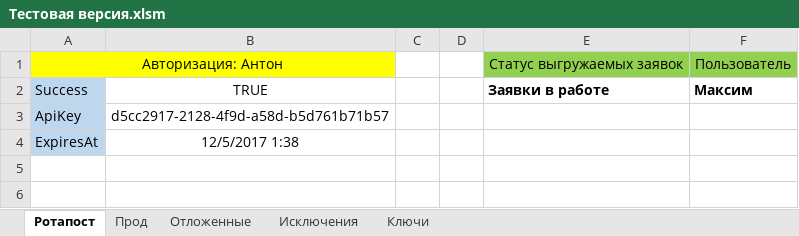
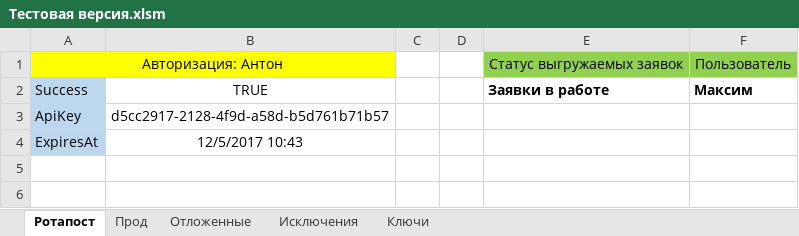
Before and after one commit to Goodron1981/MyMacros-master, an Excel workbook: Тестовая версия.xlsm, sheet Ротапост, drawn as a sheet; only a part is shown; values as stored, in another font and other column widths than the file's, no borders; charts and pictures not drawn; the diff names each change by its address in the sheet, - before the commit and + after, or states it on an @@ line.

```diff
--- a/Тестовая версия.xlsm (sheet Ротапост)
+++ b/Тестовая версия.xlsm (sheet Ротапост)
-B4: 12/5/2017 1:38
+B4: 12/5/2017 10:43
```
Also changed, not shown: charts or pictures, Test.xlsm.
